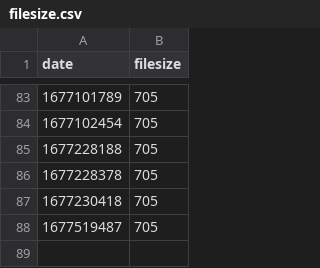
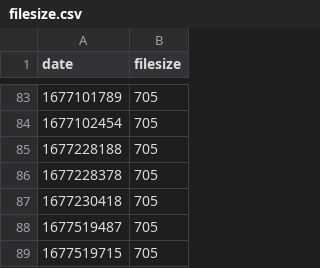
Before and after one commit to medic/build-history-data, a CSV file: build-history/filesize.csv, drawn as a sheet; only a part is shown, gaps mark what is left out.

```diff
--- a/build-history/filesize.csv
+++ b/build-history/filesize.csv
@@ -88 +88,2 @@ date,filesize
 1677519487,705
+1677519715,705
```
